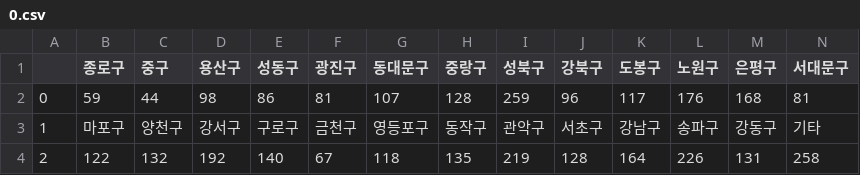
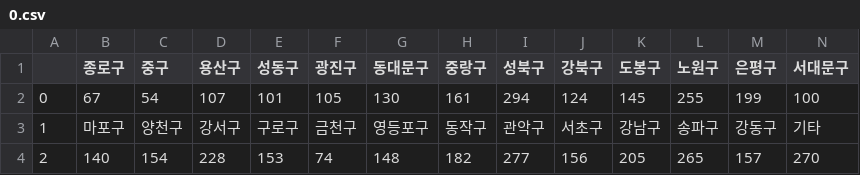
Before and after one commit to KKodiac/Covid19_Stats, a CSV file: Covid19/Data/Korea/seoul_timeseries/0.csv, drawn as a sheet.

```diff
--- a/Covid19/Data/Korea/seoul_timeseries/0.csv
+++ b/Covid19/Data/Korea/seoul_timeseries/0.csv
@@ -1,4 +1,4 @@
 ,종로구,중구,용산구,성동구,광진구,동대문구,중랑구,성북구,강북구,도봉구,노원구,은평구,서대문구
-0,59,44,98,86,81,107,128,259,96,117,176,168,81
+0,67,54,107,101,105,130,161,294,124,145,255,199,100
 1,마포구,양천구,강서구,구로구,금천구,영등포구,동작구,관악구,서초구,강남구,송파구,강동구,기타
-2,122,132,192,140,67,118,135,219,128,164,226,131,258
+2,140,154,228,153,74,148,182,277,156,205,265,157,270
```
Also changed, not shown: Covid19/Data/Korea/covid_dat_kr_region.csv, Covid19/Data/Korea/covid_dat_kr_total.csv, 9 other files.
